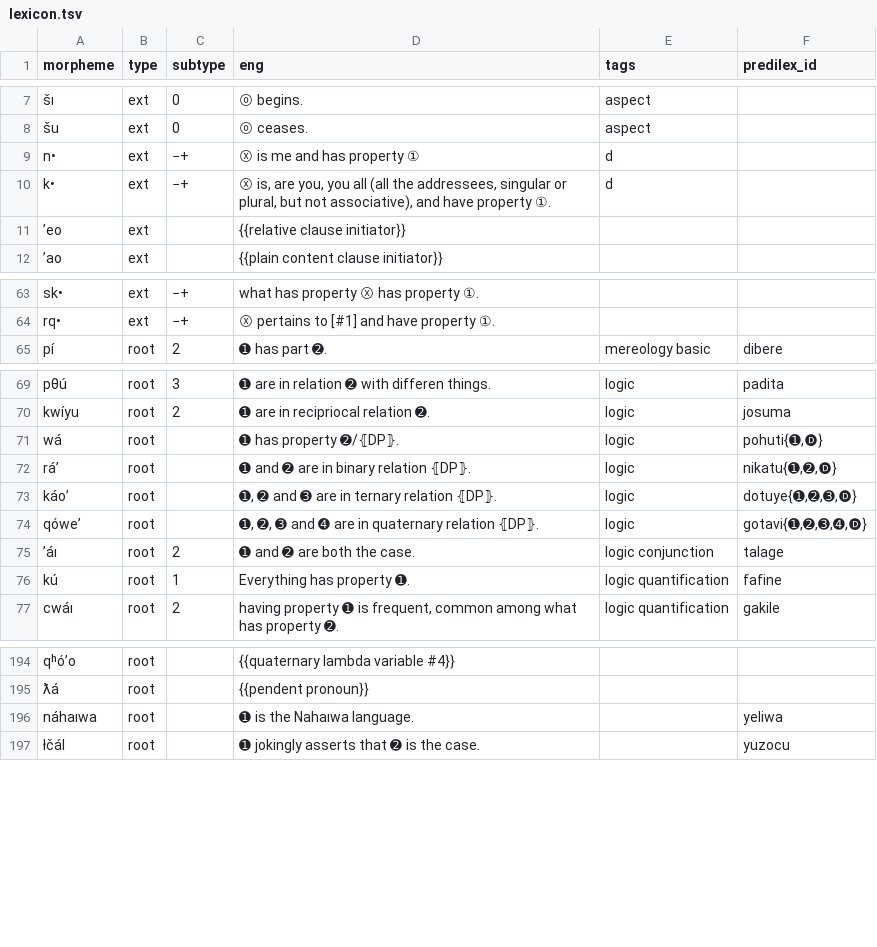
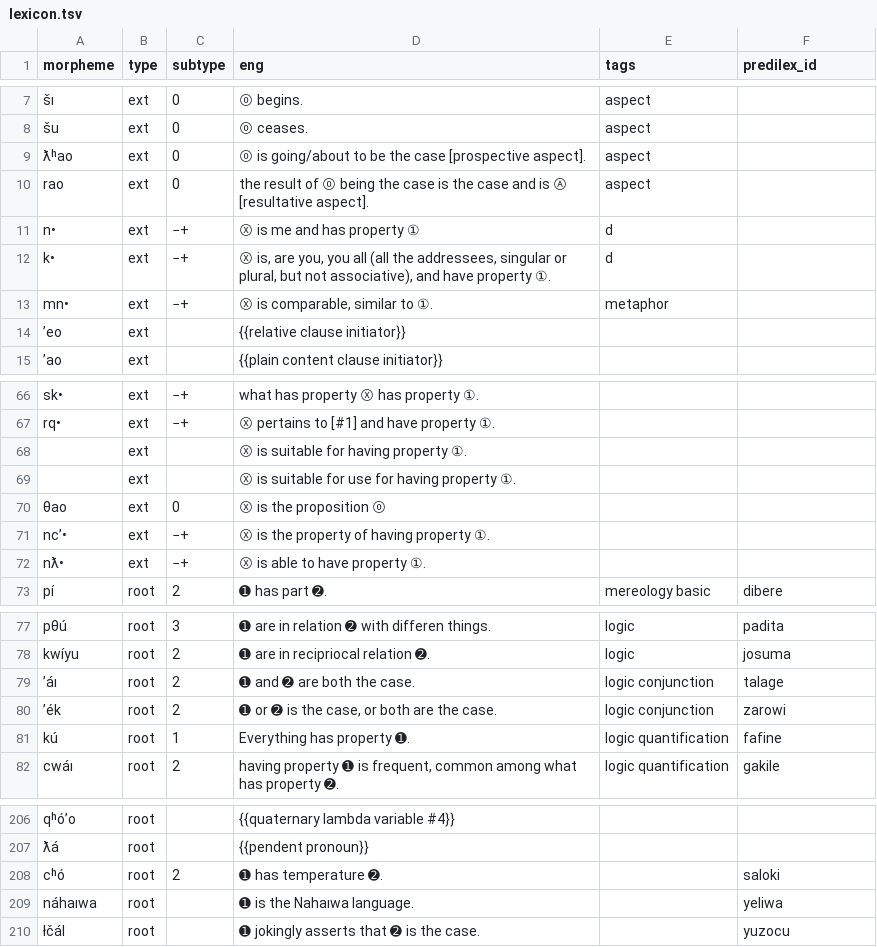
Before and after one commit to Ntsekees/Nahaiwa, a TSV file: lexicon.tsv, drawn as a sheet; only a part is shown, gaps mark what is left out; removed rows and columns are numbered as before the commit, all else as after; the diff covers the shown part only; the diff names each change by its address in the sheet, - before the commit and + after, or states it on an @@ line.

```diff
--- a/lexicon.tsv
+++ b/lexicon.tsv
+row 9: ƛʰao | ext | 0 | ⓪ is going/about to be the case [prospective aspect]. | aspect
+row 10: rao | ext | 0 | the result of ⓪ being the case is the case and is Ⓐ [resultative aspect]. | aspect
+row 13: mn• | ext | −+ | Ⓧ is comparable, similar to ①. | metaphor
+row 68:  | ext |  | Ⓧ is suitable for having property ①.
+row 69:  | ext |  | Ⓧ is suitable for use for having property ①.
+row 70: θao | ext | 0 | Ⓧ is the proposition ⓪
+row 71: nc’• | ext | −+ | Ⓧ is the property of having property ①.
+row 72: nƛ• | ext | −+ | Ⓧ is able to have property ①.
-row 71: wá | root |  | ➊ has property ➋/⦃DP⦄. | logic | pohuti{➊,🅓}
@@ row 72 moved to row 193: ráʼ @@
@@ row 73 moved to row 194: káoʼ @@
@@ row 74 moved to row 195: qóweʼ @@
+row 80: ʼék | root | 2 | ➊ or ➋ is the case, or both are the case. | logic conjunction | zarowi
+row 208: cʰó | root | 2 | ➊ has temperature ➋. |  | saloki
```
Also changed, not shown: 27 added rows, 2 moved rows and 3 edited cells elsewhere in this file.
